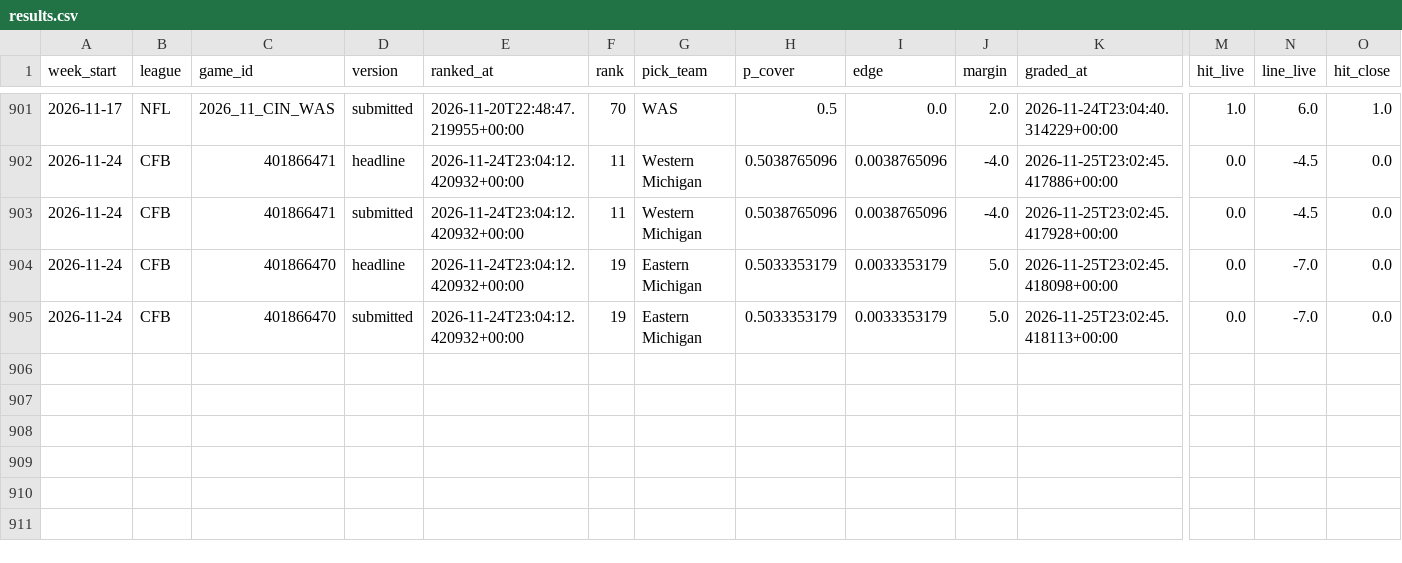
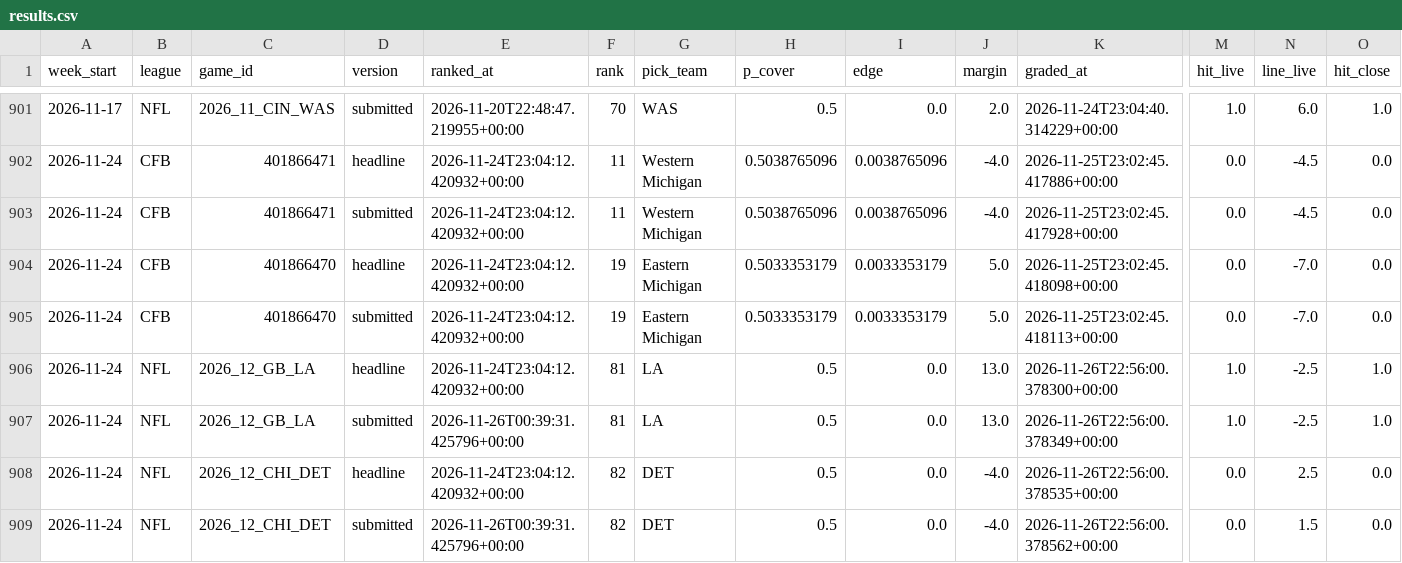
Before and after one commit to grantmaney/ats-model, a CSV file: data/results/results.csv, drawn as a sheet; only a part is shown, gaps mark what is left out; rows hold the shown columns only; the diff names each change by its address in the sheet, - before the commit and + after, or states it on an @@ line.

```diff
--- a/data/results/results.csv
+++ b/data/results/results.csv
+row 906: 2026-11-24 | NFL | 2026_12_GB_LA | headline | 2026-11-24T23:04:12.420932+00:00 | 81 | LA | 0.5 | 0.0 | 13.0 | 2026-11-26T22:56:00.378300+00:00 | 1.0 | -2.5 | 1.0
+row 907: 2026-11-24 | NFL | 2026_12_GB_LA | submitted | 2026-11-26T00:39:31.425796+00:00 | 81 | LA | 0.5 | 0.0 | 13.0 | 2026-11-26T22:56:00.378349+00:00 | 1.0 | -2.5 | 1.0
+row 908: 2026-11-24 | NFL | 2026_12_CHI_DET | headline | 2026-11-24T23:04:12.420932+00:00 | 82 | DET | 0.5 | 0.0 | -4.0 | 2026-11-26T22:56:00.378535+00:00 | 0.0 | 2.5 | 0.0
+row 909: 2026-11-24 | NFL | 2026_12_CHI_DET | submitted | 2026-11-26T00:39:31.425796+00:00 | 82 | DET | 0.5 | 0.0 | -4.0 | 2026-11-26T22:56:00.378562+00:00 | 0.0 | 1.5 | 0.0
```
Also changed, not shown: 4 other files.
